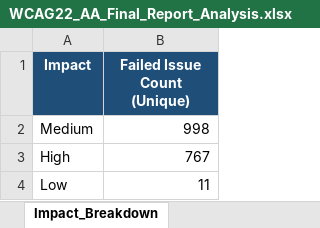
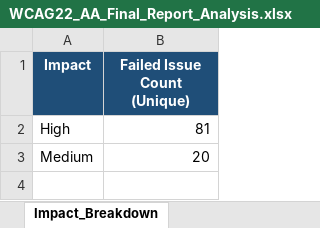
Before and after one commit to prajwal9009/ADA_Compliance_Testing, an Excel workbook: Analysis_Output/WCAG22_AA_Final_Report_Analysis.xlsx, sheet Impact_Breakdown, drawn as a sheet; values as stored, in another font and other column widths than the file's, no borders; table styles not drawn; removed rows and columns are numbered as before the commit, all else as after; the diff names each change by its address in the sheet, - before the commit and + after, or states it on an @@ line.

```diff
--- a/Analysis_Output/WCAG22_AA_Final_Report_Analysis.xlsx (sheet Impact_Breakdown)
+++ b/Analysis_Output/WCAG22_AA_Final_Report_Analysis.xlsx (sheet Impact_Breakdown)
-row 2: Medium | 998
-B2 (Failed Issue Count (Unique)): 767
+B2 (Failed Issue Count (Unique)): 81
-row 4: Low | 11
+row 3: Medium | 20
```
Also changed, not shown: sheet Document_Analysis, sheet Issue_Breakdown, sheet Manual_Review_Items, sheet Category_Breakdown, sheet WCAG_Breakdown, sheet Executive_Summary, 32 other files.
